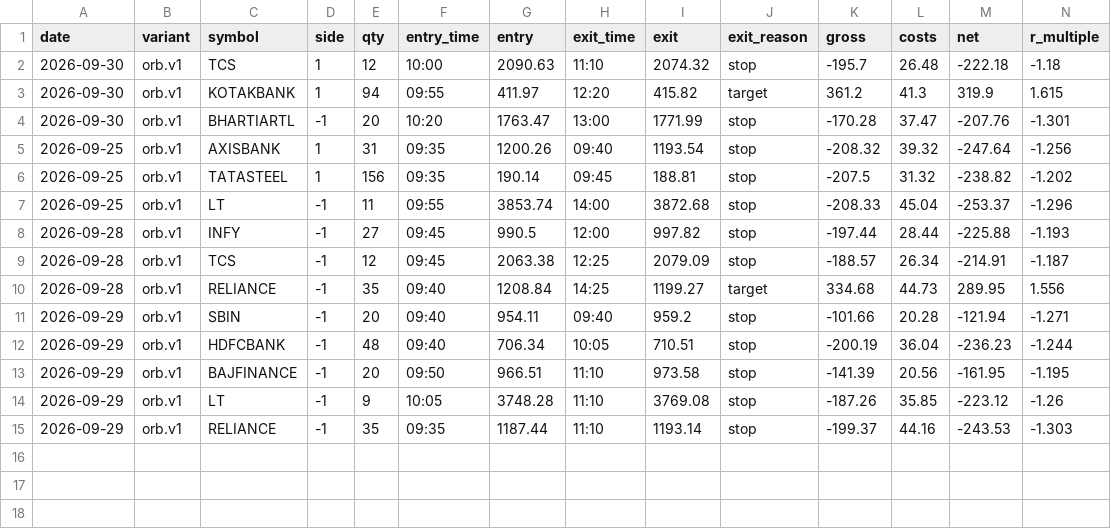
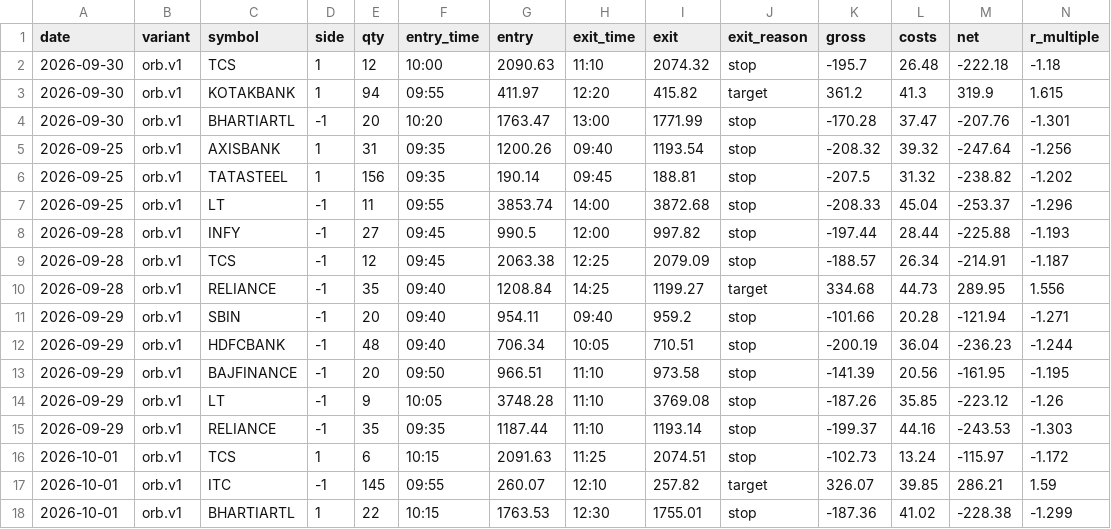
Before and after one commit to ashwani3011/trade, a CSV file: state/trades/orb.v1.csv, drawn as a sheet; only a part is shown; rows hold the shown columns only; the diff names each change by its address in the sheet, - before the commit and + after, or states it on an @@ line.

```diff
--- a/state/trades/orb.v1.csv
+++ b/state/trades/orb.v1.csv
+row 16: 2026-10-01 | orb.v1 | TCS | 1 | 6 | 10:15 | 2091.63 | 11:25 | 2074.51 | stop | -102.73 | 13.24 | -115.97 | -1.172
+row 17: 2026-10-01 | orb.v1 | ITC | -1 | 145 | 09:55 | 260.07 | 12:10 | 257.82 | target | 326.07 | 39.85 | 286.21 | 1.59
+row 18: 2026-10-01 | orb.v1 | BHARTIARTL | 1 | 22 | 10:15 | 1763.53 | 12:30 | 1755.01 | stop | -187.36 | 41.02 | -228.38 | -1.299
```
Also changed, not shown: state/trades/orb.base.csv, state/trades/pdb.base.csv, 19 other files.
